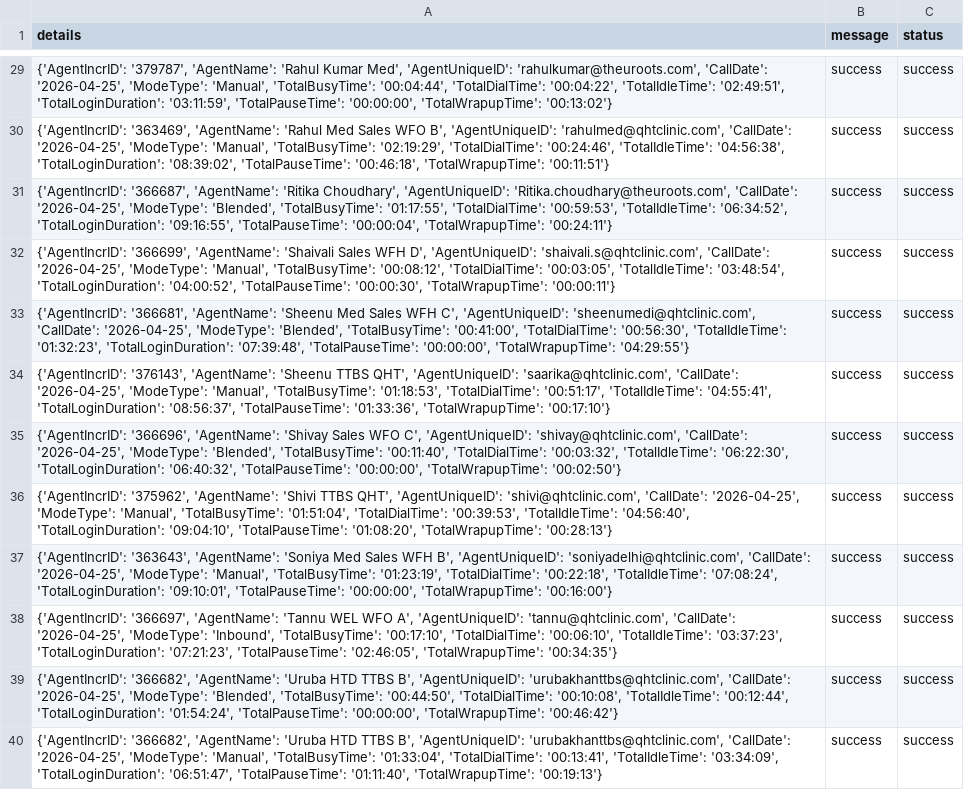
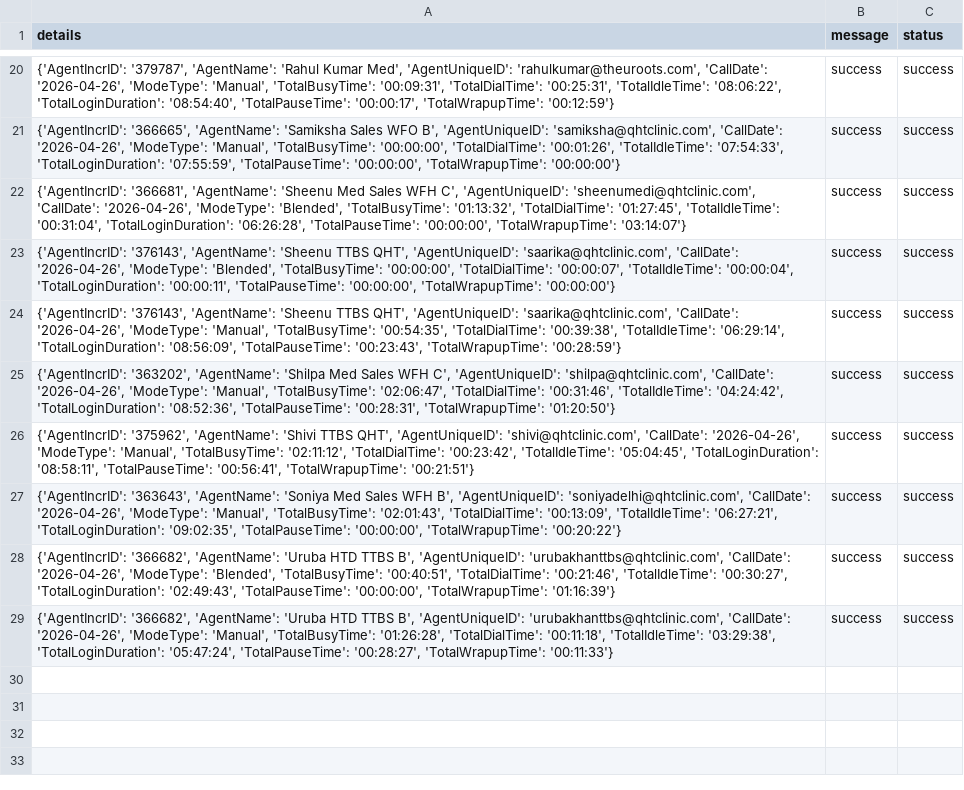
Before and after one commit to John-Cena-DEV/ozonetel_agents, a CSV file: report.csv, drawn as a sheet; only a part is shown, gaps mark what is left out; removed rows and columns are numbered as before the commit, all else as after; the diff covers the shown part only; the diff names each change by its address in the sheet, - before the commit and + after, or states it on an @@ line.

```diff
--- a/report.csv
+++ b/report.csv
-A20 (details): …'rahulkumar@theuroots.com', 'CallDate': '2026-04-25', 'ModeType': 'Manual', 'TotalBusyTime': '00:04:44', 'TotalDialTime': '00:04:22', 'TotalIdleTime': '02:49:51', 'TotalLoginDuration': '03:11:59', 'TotalPauseTime': '00:00:00', 'TotalWrapupTime': '00:13:02'}
+A20 (details): …'rahulkumar@theuroots.com', 'CallDate': '2026-04-26', 'ModeType': 'Manual', 'TotalBusyTime': '00:09:31', 'TotalDialTime': '00:25:31', 'TotalIdleTime': '08:06:22', 'TotalLoginDuration': '08:54:40', 'TotalPauseTime': '00:00:17', 'TotalWrapupTime': '00:12:59'}
-A21 (details): {'AgentIncrID': '363469', 'AgentName': 'Rahul Med Sales WFO B', 'AgentUniqueID': 'rahulmed@qhtclinic.com', 'CallDate': '2026-04-25', 'ModeType': 'Manual', 'TotalBusyTime': '02:19:29', 'TotalDialTime': '00:24:46', 'TotalIdleTime': '04:56:38', 'TotalLoginDuration': '08:39:02', 'TotalPauseTime': '00:46:18', 'TotalWrapupTime': '00:11:51'}
+A21 (details): {'AgentIncrID': '366665', 'AgentName': 'Samiksha Sales WFO B', 'AgentUniqueID': 'samiksha@qhtclinic.com', 'CallDate': '2026-04-26', 'ModeType': 'Manual', 'TotalBusyTime': '00:00:00', 'TotalDialTime': '00:01:26', 'TotalIdleTime': '07:54:33', 'TotalLoginDuration': '07:55:59', 'TotalPauseTime': '00:00:00', 'TotalWrapupTime': '00:00:00'}
-row 31: {'AgentIncrID': '366687', 'AgentName': 'Ritika Choudhary', 'AgentUniqueID': 'Ritika.choudhary@theuroots.com', 'CallDate': '2026-04-25', 'ModeType': 'Blended', 'TotalBusyTime': '01:17:55', 'TotalDialTime': '00:59:53', 'TotalIdleTime': '06:34:52', 'TotalLoginDuration': '09:16:55', 'TotalPauseTime': '00:00:04', 'TotalWrapupTime': '00:24:11'} | success | success
-A22 (details): {'AgentIncrID': '366699', 'AgentName': 'Shaivali Sales WFH D', 'AgentUniqueID': 'shaivali.s@qhtclinic.com', 'CallDate': '2026-04-25', 'ModeType': 'Manual', 'TotalBusyTime': '00:08:12', 'TotalDialTime': '00:03:05', 'TotalIdleTime': '03:48:54', 'TotalLoginDuration': '04:00:52', 'TotalPauseTime': '00:00:30', 'TotalWrapupTime': '00:00:11'}
+A22 (details): {'AgentIncrID': '366681', 'AgentName': 'Sheenu Med Sales WFH C', 'AgentUniqueID': 'sheenumedi@qhtclinic.com', 'CallDate': '2026-04-26', 'ModeType': 'Blended', 'TotalBusyTime': '01:13:32', 'TotalDialTime': '01:27:45', 'TotalIdleTime': '00:31:04', 'TotalLoginDuration': '06:26:28', 'TotalPauseTime': '00:00:00', 'TotalWrapupTime': '03:14:07'}
-A23 (details): {'AgentIncrID': '366681', 'AgentName': 'Sheenu Med Sales WFH C', 'AgentUniqueID': 'sheenumedi@qhtclinic.com', 'CallDate': '2026-04-25', 'ModeType': 'Blended', 'TotalBusyTime': '00:41:00', 'TotalDialTime': '00:56:30', 'TotalIdleTime': '01:32:23', 'TotalLoginDuration': '07:39:48', 'TotalPauseTime': '00:00:00', 'TotalWrapupTime': '04:29:55'}
+A23 (details): {'AgentIncrID': '376143', 'AgentName': 'Sheenu TTBS QHT', 'AgentUniqueID': 'saarika@qhtclinic.com', 'CallDate': '2026-04-26', 'ModeType': 'Blended', 'TotalBusyTime': '00:00:00', 'TotalDialTime': '00:00:07', 'TotalIdleTime': '00:00:04', 'TotalLoginDuration': '00:00:11', 'TotalPauseTime': '00:00:00', 'TotalWrapupTime': '00:00:00'}
-A24 (details): …'saarika@qhtclinic.com', 'CallDate': '2026-04-25', 'ModeType': 'Manual', 'TotalBusyTime': '01:18:53', 'TotalDialTime': '00:51:17', 'TotalIdleTime': '04:55:41', 'TotalLoginDuration': '08:56:37', 'TotalPauseTime': '01:33:36', 'TotalWrapupTime': '00:17:10'}
+A24 (details): …'saarika@qhtclinic.com', 'CallDate': '2026-04-26', 'ModeType': 'Manual', 'TotalBusyTime': '00:54:35', 'TotalDialTime': '00:39:38', 'TotalIdleTime': '06:29:14', 'TotalLoginDuration': '08:56:09', 'TotalPauseTime': '00:23:43', 'TotalWrapupTime': '00:28:59'}
-A25 (details): {'AgentIncrID': '366696', 'AgentName': 'Shivay Sales WFO C', 'AgentUniqueID': 'shivay@qhtclinic.com', 'CallDate': '2026-04-25', 'ModeType': 'Blended', 'TotalBusyTime': '00:11:40', 'TotalDialTime': '00:03:32', 'TotalIdleTime': '06:22:30', 'TotalLoginDuration': '06:40:32', 'TotalPauseTime': '00:00:00', 'TotalWrapupTime': '00:02:50'}
+A25 (details): {'AgentIncrID': '363202', 'AgentName': 'Shilpa Med Sales WFH C', 'AgentUniqueID': 'shilpa@qhtclinic.com', 'CallDate': '2026-04-26', 'ModeType': 'Manual', 'TotalBusyTime': '02:06:47', 'TotalDialTime': '00:31:46', 'TotalIdleTime': '04:24:42', 'TotalLoginDuration': '08:52:36', 'TotalPauseTime': '00:28:31', 'TotalWrapupTime': '01:20:50'}
-A26 (details): …'shivi@qhtclinic.com', 'CallDate': '2026-04-25', 'ModeType': 'Manual', 'TotalBusyTime': '01:51:04', 'TotalDialTime': '00:39:53', 'TotalIdleTime': '04:56:40', 'TotalLoginDuration': '09:04:10', 'TotalPauseTime': '01:08:20', 'TotalWrapupTime': '00:28:13'}
+A26 (details): …'shivi@qhtclinic.com', 'CallDate': '2026-04-26', 'ModeType': 'Manual', 'TotalBusyTime': '02:11:12', 'TotalDialTime': '00:23:42', 'TotalIdleTime': '05:04:45', 'TotalLoginDuration': '08:58:11', 'TotalPauseTime': '00:56:41', 'TotalWrapupTime': '00:21:51'}
-A27 (details): …'soniyadelhi@qhtclinic.com', 'CallDate': '2026-04-25', 'ModeType': 'Manual', 'TotalBusyTime': '01:23:19', 'TotalDialTime': '00:22:18', 'TotalIdleTime': '07:08:24', 'TotalLoginDuration': '09:10:01', 'TotalPauseTime': '00:00:00', 'TotalWrapupTime': '00:16:00'}
+A27 (details): …'soniyadelhi@qhtclinic.com', 'CallDate': '2026-04-26', 'ModeType': 'Manual', 'TotalBusyTime': '02:01:43', 'TotalDialTime': '00:13:09', 'TotalIdleTime': '06:27:21', 'TotalLoginDuration': '09:02:35', 'TotalPauseTime': '00:00:00', 'TotalWrapupTime': '00:20:22'}
-row 38: {'AgentIncrID': '366697', 'AgentName': 'Tannu WEL WFO A', 'AgentUniqueID': 'tannu@qhtclinic.com', 'CallDate': '2026-04-25', 'ModeType': 'Inbound', 'TotalBusyTime': '00:17:10', 'TotalDialTime': '00:06:10', 'TotalIdleTime': '03:37:23', 'TotalLoginDuration': '07:21:23', 'TotalPauseTime': '02:46:05', 'TotalWrapupTime': '00:34:35'} | success | success
-A28 (details): …'urubakhanttbs@qhtclinic.com', 'CallDate': '2026-04-25', 'ModeType': 'Blended', 'TotalBusyTime': '00:44:50', 'TotalDialTime': '00:10:08', 'TotalIdleTime': '00:12:44', 'TotalLoginDuration': '01:54:24', 'TotalPauseTime': '00:00:00', 'TotalWrapupTime': '00:46:42'}
+A28 (details): …'urubakhanttbs@qhtclinic.com', 'CallDate': '2026-04-26', 'ModeType': 'Blended', 'TotalBusyTime': '00:40:51', 'TotalDialTime': '00:21:46', 'TotalIdleTime': '00:30:27', 'TotalLoginDuration': '02:49:43', 'TotalPauseTime': '00:00:00', 'TotalWrapupTime': '01:16:39'}
-A29 (details): …'urubakhanttbs@qhtclinic.com', 'CallDate': '2026-04-25', 'ModeType': 'Manual', 'TotalBusyTime': '01:33:04', 'TotalDialTime': '00:13:41', 'TotalIdleTime': '03:34:09', 'TotalLoginDuration': '06:51:47', 'TotalPauseTime': '01:11:40', 'TotalWrapupTime': '00:19:13'}
+A29 (details): …'urubakhanttbs@qhtclinic.com', 'CallDate': '2026-04-26', 'ModeType': 'Manual', 'TotalBusyTime': '01:26:28', 'TotalDialTime': '00:11:18', 'TotalIdleTime': '03:29:38', 'TotalLoginDuration': '05:47:24', 'TotalPauseTime': '00:28:27', 'TotalWrapupTime': '00:11:33'}
```
Also changed, not shown: 9 removed rows and 18 edited cells elsewhere in this file.
